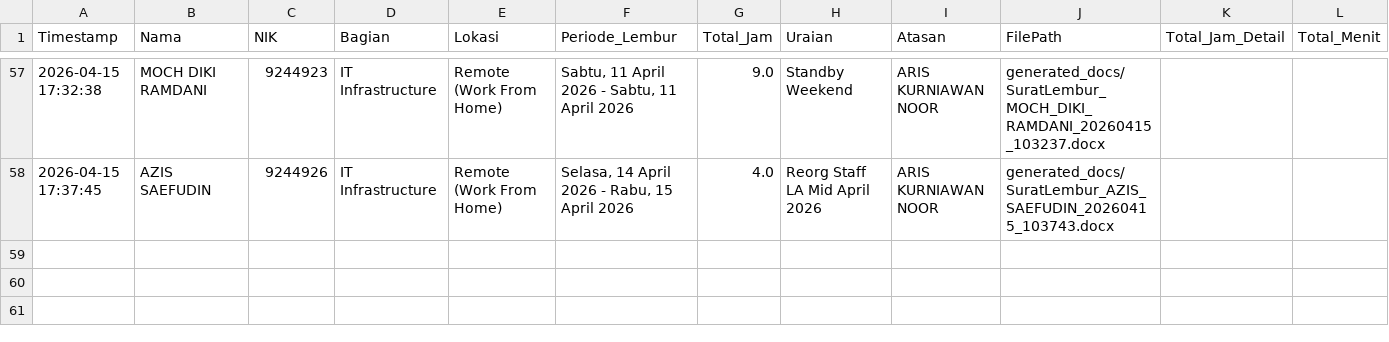
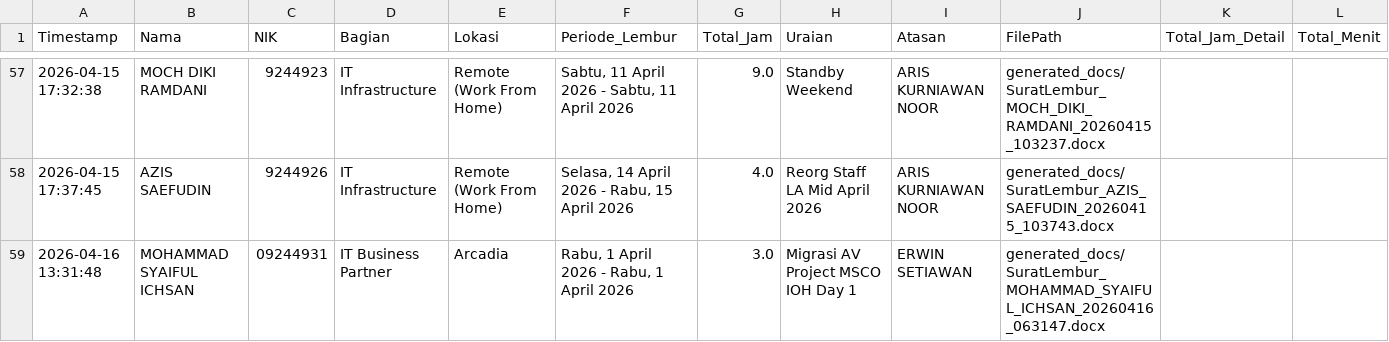
Before and after one commit to anggadevnet/formlemburlmd, a CSV file: database_lembur.csv, drawn as a sheet; only a part is shown, gaps mark what is left out.

Commit message:
Update DB: MOHAMMAD SYAIFUL ICHSAN

```diff
--- a/database_lembur.csv
+++ b/database_lembur.csv
@@ -58 +58,2 @@ Timestamp,Nama,NIK,Bagian,Lokasi,Periode_Lembur,Total_Jam,Uraian,Atasan,FilePath
 2026-04-15 17:37:45,AZIS SAEFUDIN,9244926,IT Infrastructure,Remote (Work From Home),"Selasa, 14 April 2026 - Rabu, 15 April 2026",4.0,Reorg Staff LA Mid April 2026,ARIS KURNIAWAN NOOR,generated_docs/SuratLembur_AZIS_SAEFUDIN_20260415_103743.docx,,
+2026-04-16 13:31:48,MOHAMMAD SYAIFUL ICHSAN,09244931,IT Business Partner,Arcadia,"Rabu, 1 April 2026 - Rabu, 1 April 2026",3.0,Migrasi AV Project MSCO IOH Day 1,ERWIN SETIAWAN,generated_docs/SuratLembur_MOHAMMAD_SYAIFUL_ICHSAN_20260416_063147.docx,,
```
